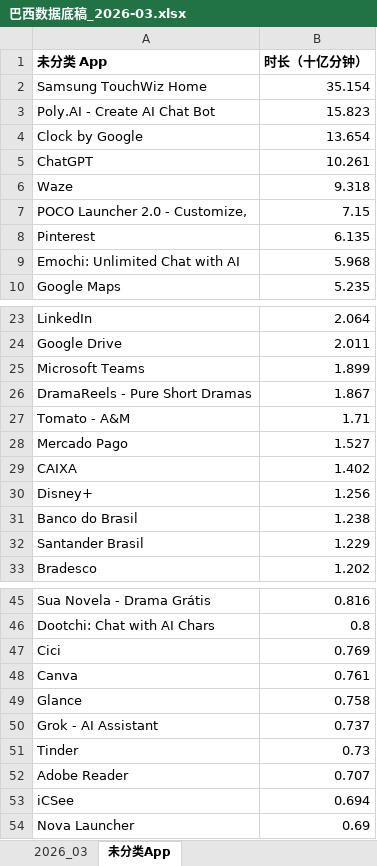
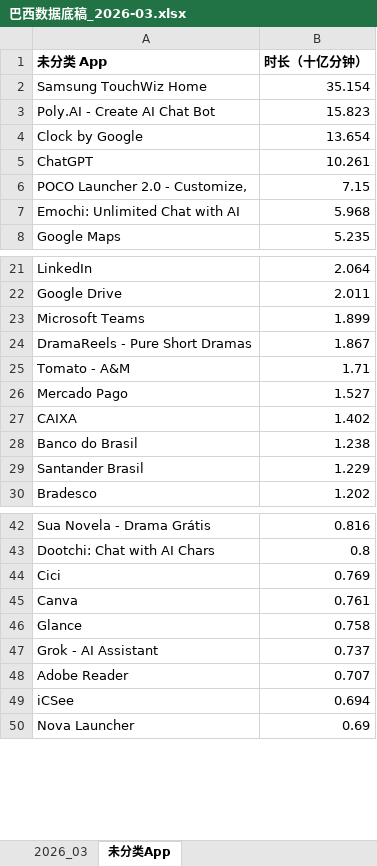
Before and after one commit to huangxindi2002-cmyk/data-auto, an Excel workbook: docs/data/巴西数据底稿_2026-03.xlsx, sheet 未分类App, drawn as a sheet; only a part is shown, gaps mark what is left out; values as stored, in another font and other column widths than the file's, no borders; the diff names each change by its address in the sheet, - before the commit and + after, or states it on an @@ line.

```diff
--- a/docs/data/巴西数据底稿_2026-03.xlsx (sheet 未分类App)
+++ b/docs/data/巴西数据底稿_2026-03.xlsx (sheet 未分类App)
-row 6: Waze | 9.318
-row 8: Pinterest | 6.135
-row 30: Disney+ | 1.256
-row 51: Tinder | 0.73
```
Also changed, not shown: sheet 2026_03, 1 other file.
